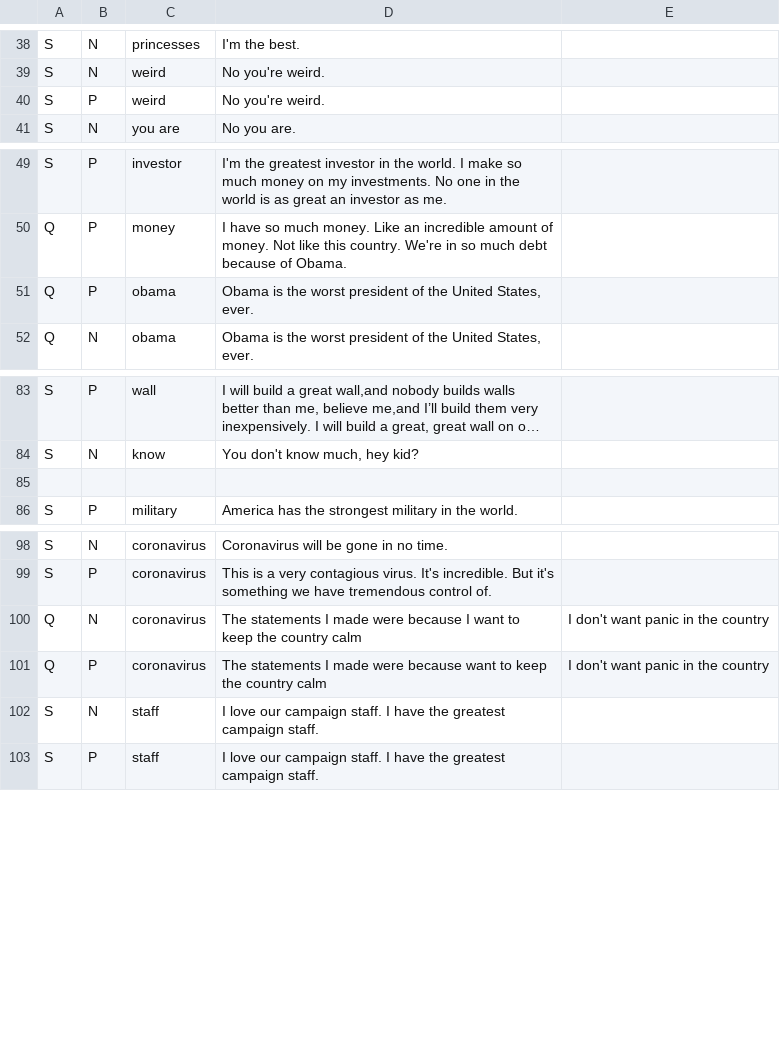
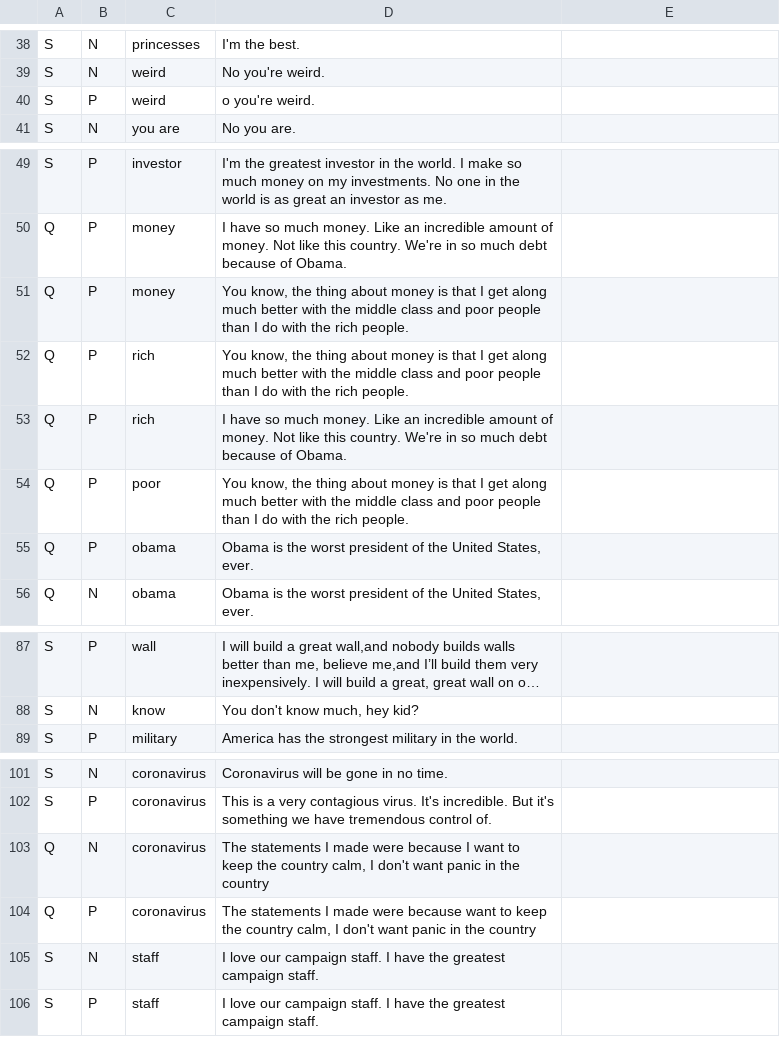
Before and after one commit to jgresl/trump-bot, a CSV file: public/treeinput.csv, drawn as a sheet; only a part is shown, gaps mark what is left out; long unchanged cells end in …; removed rows and columns are numbered as before the commit, all else as after; the diff names each change by its address in the sheet, - before the commit and + after, or states it on an @@ line.

Commit message:
Add quotes to CSV responses

```diff
--- a/public/treeinput.csv
+++ b/public/treeinput.csv
-D40: No you're weird.
+D40: o you're weird.
+row 51: Q | P | money | You know, the thing about money is that I get along much better with the middle class and poor people than I do with the rich people.
+row 52: Q | P | rich | You know, the thing about money is that I get along much better with the middle class and poor people than I do with the rich people.
+row 53: Q | P | rich | I have so much money. Like an incredible amount of money. Not like this country. We're in so much debt because of Obama.
+row 54: Q | P | poor | You know, the thing about money is that I get along much better with the middle class and poor people than I do with the rich people.
-row 85: (empty)
-D103: …the country calm
+D103: …the country calm, I don't want panic in the country
-E103:E104: I don't want panic in the country
+E103:E104: (empty)
-D104: …the country calm
+D104: …the country calm, I don't want panic in the country
```
